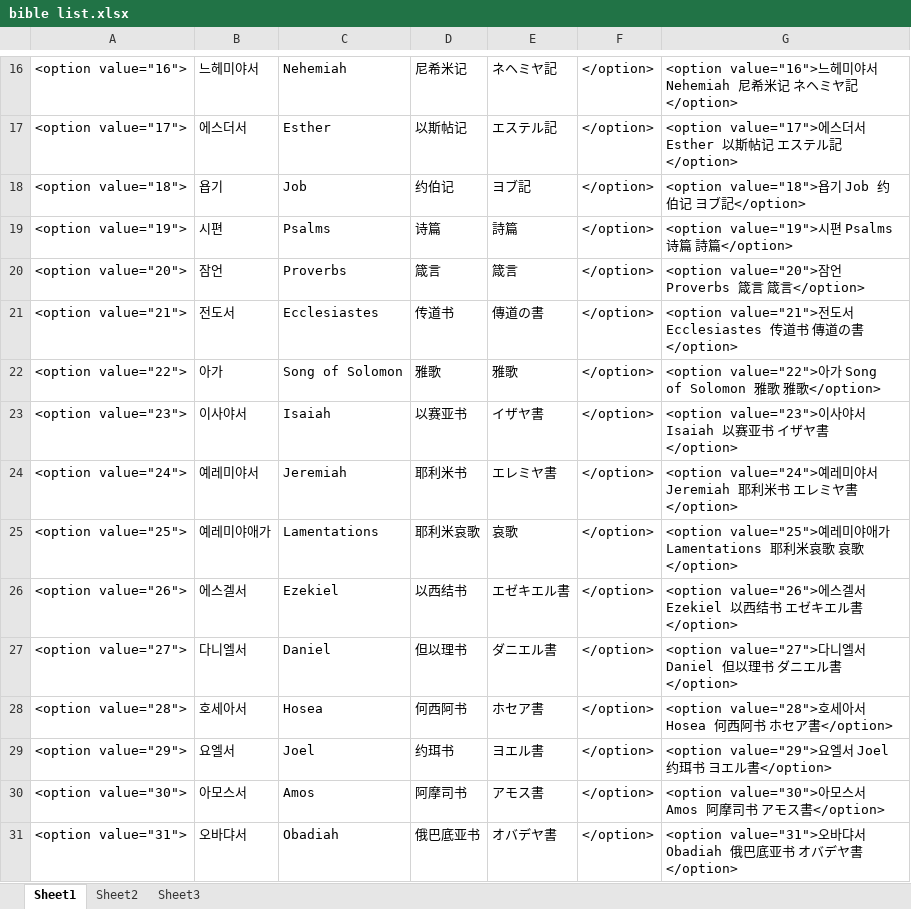
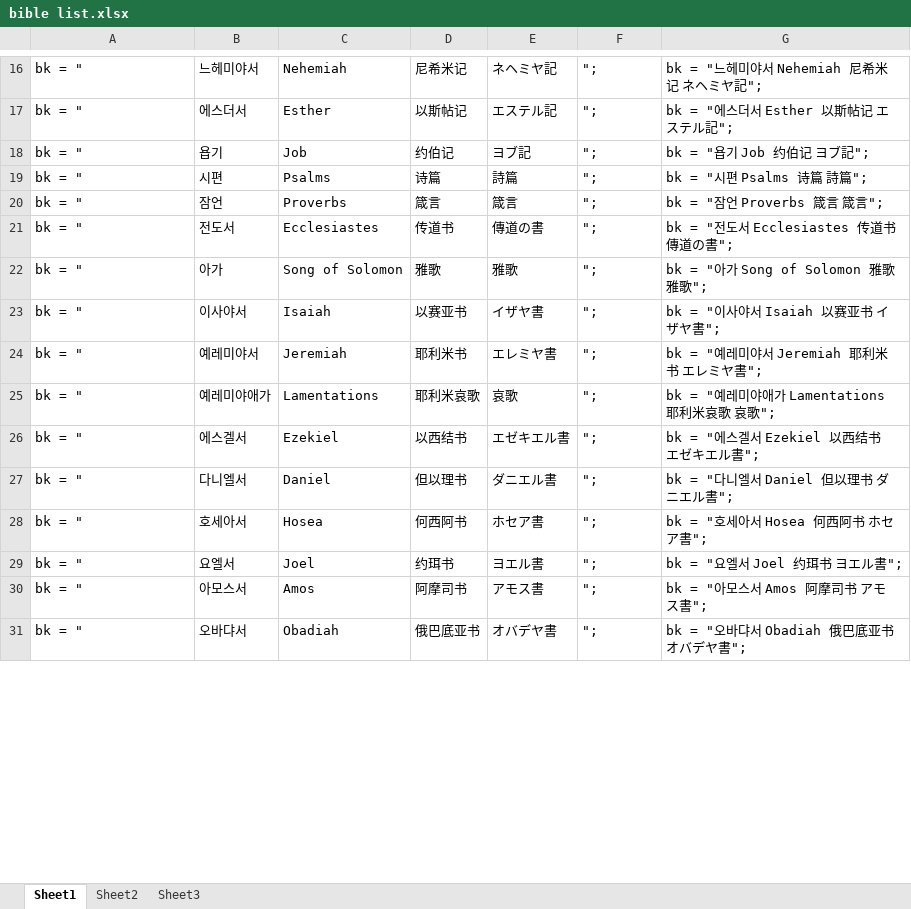
Before and after one commit to muckmool/muckmool.github.io, an Excel workbook: bible02/bible list.xlsx, sheet Sheet1, drawn as a sheet; only a part is shown, gaps mark what is left out; values as stored, in another font and other column widths than the file's, no borders; the diff covers the shown part only; the diff names each change by its address in the sheet, - before the commit and + after, or states it on an @@ line.

```diff
--- a/bible02/bible list.xlsx (sheet Sheet1)
+++ b/bible02/bible list.xlsx (sheet Sheet1)
-A16: <option value="16">
+A16: bk = "
-F16:F31: </option>
+F16:F31: ";
-G16: <option value="16">느헤미야서 Nehemiah 尼希米记 ネヘミヤ記</option>
+G16: bk = "느헤미야서 Nehemiah 尼希米记 ネヘミヤ記";
-A17: <option value="17">
+A17: bk = "
-G17: <option value="17">에스더서 Esther 以斯帖记 エステル記</option>
+G17: bk = "에스더서 Esther 以斯帖记 エステル記";
-A18: <option value="18">
+A18: bk = "
-G18: <option value="18">욥기 Job 约伯记 ヨブ記</option>
+G18: bk = "욥기 Job 约伯记 ヨブ記";
-A19: <option value="19">
+A19: bk = "
-G19: <option value="19">시편 Psalms 诗篇 詩篇</option>
+G19: bk = "시편 Psalms 诗篇 詩篇";
-A20: <option value="20">
+A20: bk = "
-G20: <option value="20">잠언 Proverbs 箴言 箴言</option>
+G20: bk = "잠언 Proverbs 箴言 箴言";
-A21: <option value="21">
+A21: bk = "
-G21: <option value="21">전도서 Ecclesiastes 传道书 傳道の書</option>
+G21: bk = "전도서 Ecclesiastes 传道书 傳道の書";
-A22: <option value="22">
+A22: bk = "
-G22: <option value="22">아가 Song of Solomon 雅歌 雅歌</option>
+G22: bk = "아가 Song of Solomon 雅歌 雅歌";
-A23: <option value="23">
+A23: bk = "
-G23: <option value="23">이사야서 Isaiah 以赛亚书 イザヤ書</option>
+G23: bk = "이사야서 Isaiah 以赛亚书 イザヤ書";
-A24: <option value="24">
+A24: bk = "
-G24: <option value="24">예레미야서 Jeremiah 耶利米书 エレミヤ書</option>
+G24: bk = "예레미야서 Jeremiah 耶利米书 エレミヤ書";
-A25: <option value="25">
+A25: bk = "
-G25: <option value="25">예레미야애가 Lamentations 耶利米哀歌 哀歌</option>
+G25: bk = "예레미야애가 Lamentations 耶利米哀歌 哀歌";
-A26: <option value="26">
+A26: bk = "
-G26: <option value="26">에스겔서 Ezekiel 以西结书 エゼキエル書</option>
+G26: bk = "에스겔서 Ezekiel 以西结书 エゼキエル書";
-A27: <option value="27">
+A27: bk = "
-G27: <option value="27">다니엘서 Daniel 但以理书 ダニエル書</option>
+G27: bk = "다니엘서 Daniel 但以理书 ダニエル書";
-A28: <option value="28">
+A28: bk = "
-G28: <option value="28">호세아서 Hosea 何西阿书 ホセア書</option>
+G28: bk = "호세아서 Hosea 何西阿书 ホセア書";
-A29: <option value="29">
+A29: bk = "
-G29: <option value="29">요엘서 Joel 约珥书 ヨエル書</option>
+G29: bk = "요엘서 Joel 约珥书 ヨエル書";
-A30: <option value="30">
+A30: bk = "
-G30: <option value="30">아모스서 Amos 阿摩司书 アモス書</option>
+G30: bk = "아모스서 Amos 阿摩司书 アモス書";
-A31: <option value="31">
+A31: bk = "
-G31: <option value="31">오바댜서 Obadiah 俄巴底亚书 オバデヤ書</option>
+G31: bk = "오바댜서 Obadiah 俄巴底亚书 オバデヤ書";
```
Also changed, not shown: 150 edited cells elsewhere in this sheet, 6 other files.
